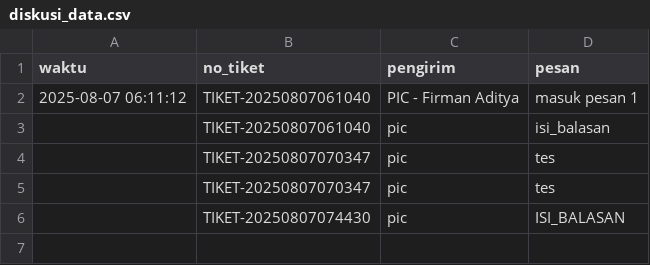
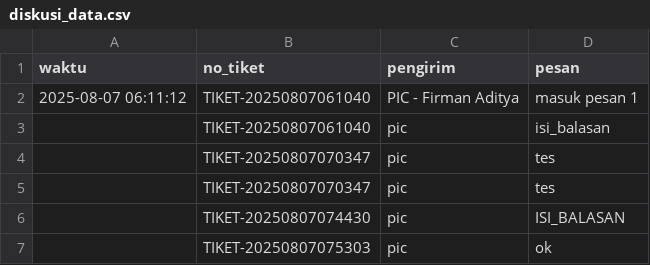
Before and after one commit to firmanaditya90/keluhanpayable, a CSV file: diskusi_data.csv, drawn as a sheet; the diff names each change by its address in the sheet, - before the commit and + after, or states it on an @@ line.

Commit message:
Update diskusi_data.csv

```diff
--- a/diskusi_data.csv
+++ b/diskusi_data.csv
+row 7:  | TIKET-20250807075303 | pic | ok
```
